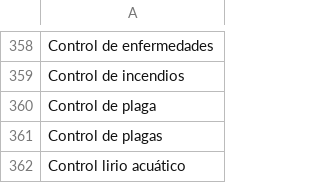
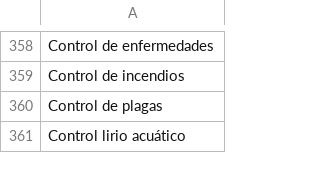
Before and after one commit to thelonious9/capturanotas, a CSV file: Tema.csv, drawn as a sheet; only a part is shown, gaps mark what is left out.

Commit message:
Corrijo control de plagas

```diff
--- a/Tema.csv
+++ b/Tema.csv
@@ -359,3 +359,2 @@ Control de enfermedades
 Control de incendios
-Control de plaga
 Control de plagas
```
